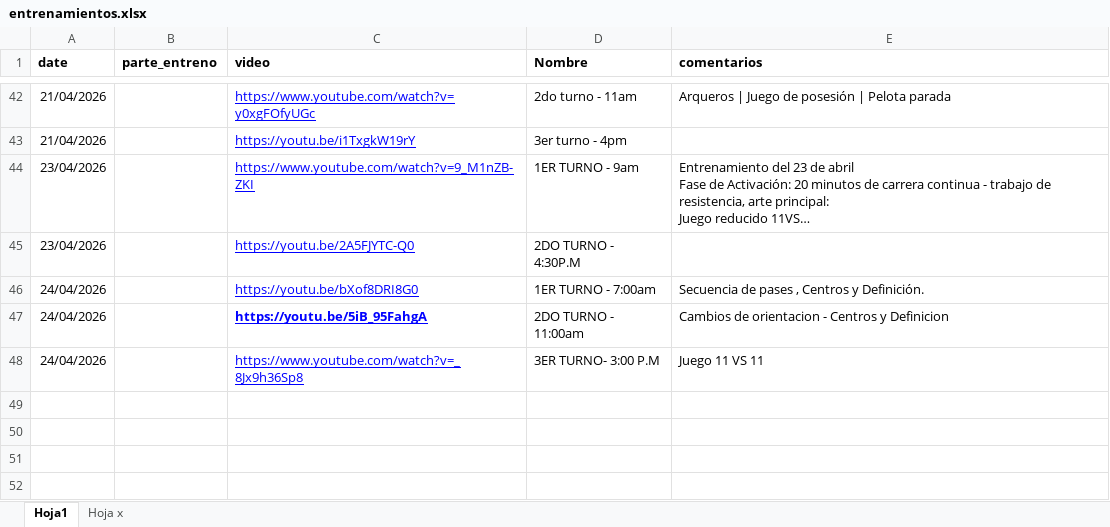
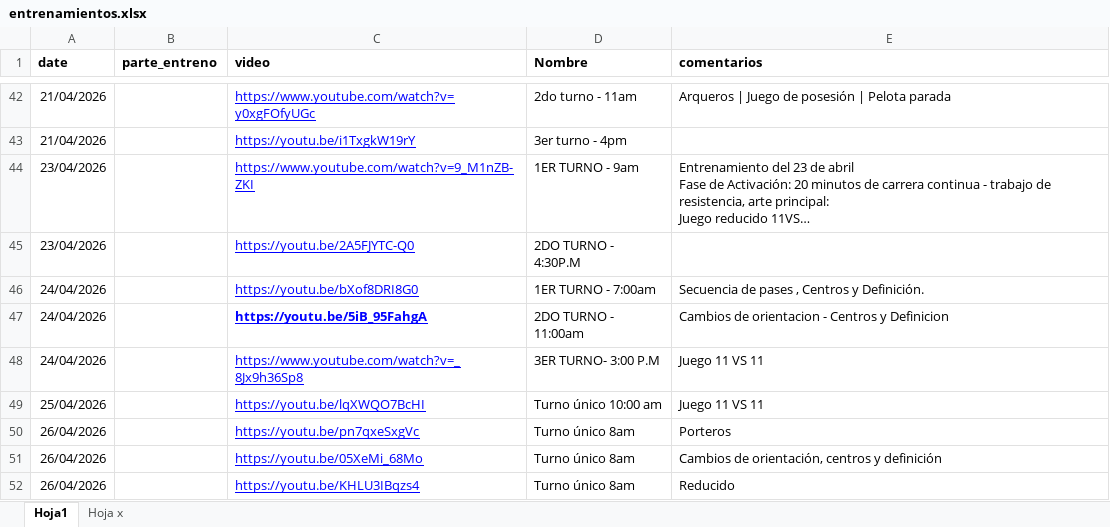
Before and after one commit to diracsportech0/sporting-company, an Excel workbook: entrenamientos.xlsx, sheet Hoja1, drawn as a sheet; only a part is shown, gaps mark what is left out; long unchanged cells end in …; values as stored, in another font and other column widths than the file's, no borders; charts and pictures not drawn; the diff names each change by its address in the sheet, - before the commit and + after, or states it on an @@ line.

Commit message:
add entrenamiento hasta 26-04

```diff
--- a/entrenamientos.xlsx (sheet Hoja1)
+++ b/entrenamientos.xlsx (sheet Hoja1)
+row 49: 25/04/2026 |  | https://youtu.be/lqXWQO7BcHI | Turno único 10:00 am | Juego 11 VS 11
+row 50: 26/04/2026 |  | https://youtu.be/pn7qxeSxgVc | Turno único 8am | Porteros
+row 51: 26/04/2026 |  | https://youtu.be/05XeMi_68Mo | Turno único 8am | Cambios de orientación, centros y definición
+row 52: 26/04/2026 |  | https://youtu.be/KHLU3IBqzs4 | Turno único 8am | Reducido
```
